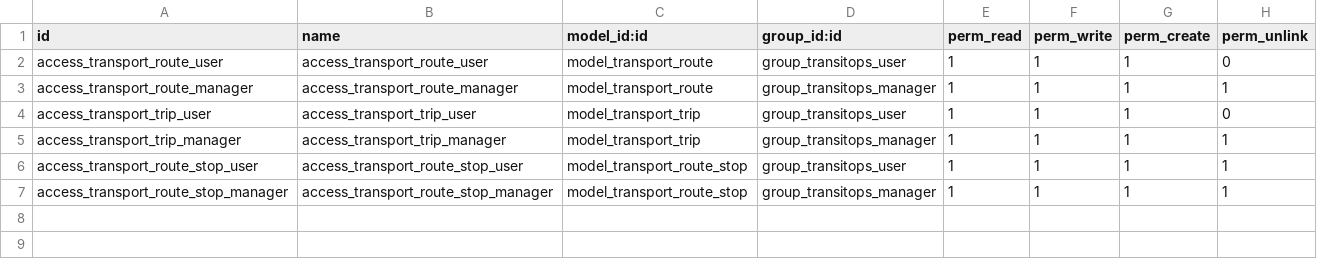
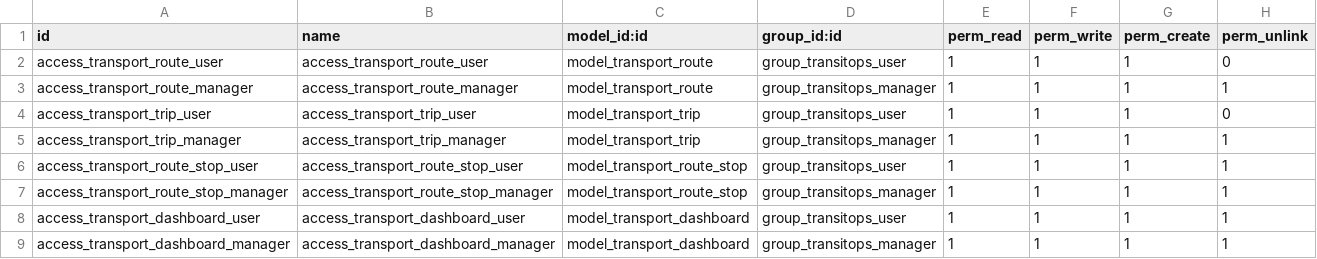
Before and after one commit to ajai49813-coder/transitops-odoo, a CSV file: transitops/security/ir.model.access.csv, drawn as a sheet.

Commit message:
Complete hackathon-ready Trip & Route Management with SaaS Dashboard

```diff
--- a/transitops/security/ir.model.access.csv
+++ b/transitops/security/ir.model.access.csv
@@ -7 +7,3 @@ access_transport_route_stop_user,access_transport_route_stop_user,model_transpor
 access_transport_route_stop_manager,access_transport_route_stop_manager,model_transport_route_stop,group_transitops_manager,1,1,1,1
+access_transport_dashboard_user,access_transport_dashboard_user,model_transport_dashboard,group_transitops_user,1,1,1,1
+access_transport_dashboard_manager,access_transport_dashboard_manager,model_transport_dashboard,group_transitops_manager,1,1,1,1
```
Also changed, not shown: 8 other files.
